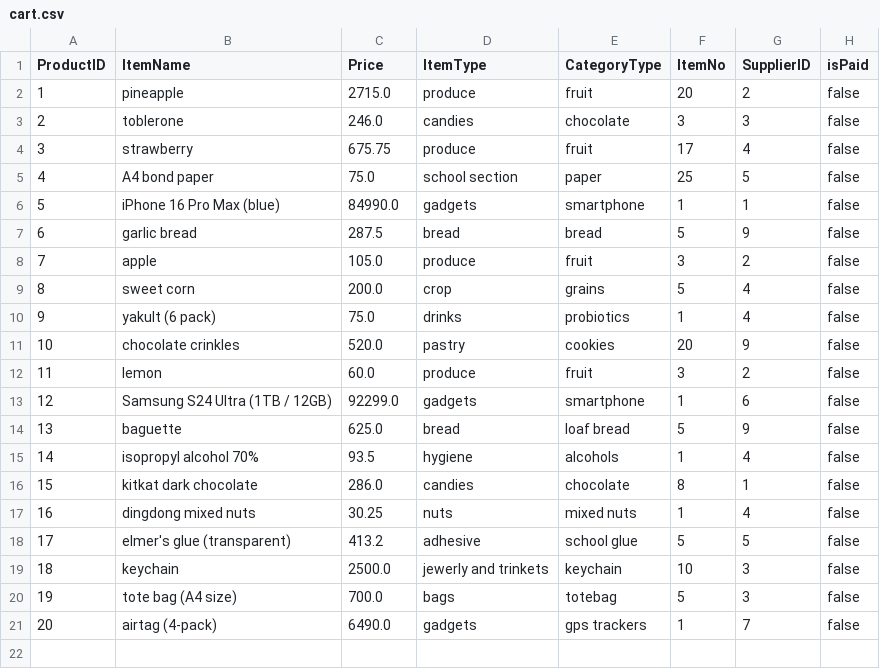
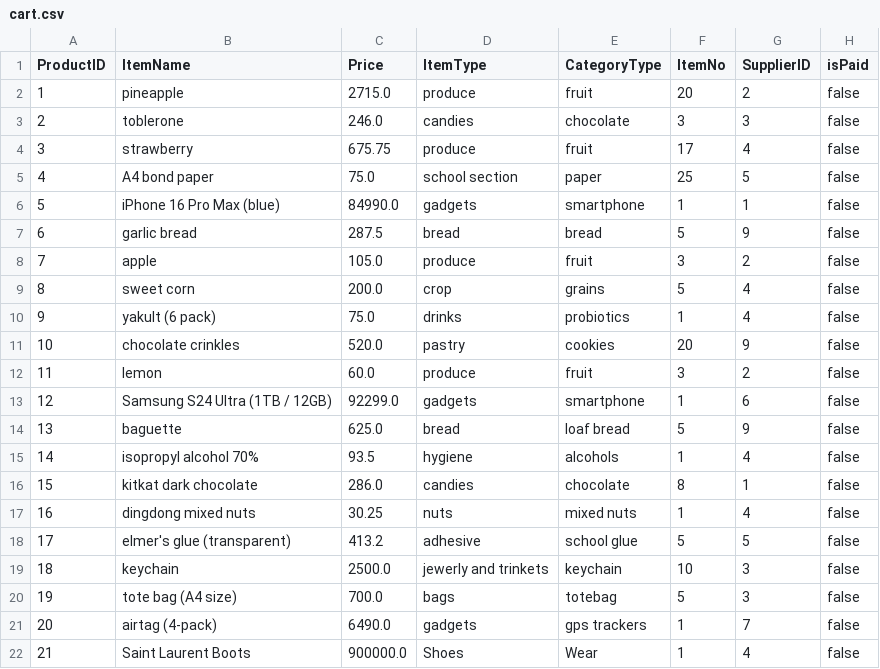
Before and after one commit to Cadlaxa/Local-Database-Manager, a CSV file: output/cart.csv, drawn as a sheet.

```diff
--- a/output/cart.csv
+++ b/output/cart.csv
@@ -21 +21,2 @@ ProductID,ItemName,Price,ItemType,CategoryType,ItemNo,SupplierID,isPaid
 20,airtag (4-pack),6490.0,gadgets,gps trackers,1,7,false
+21,Saint Laurent Boots,900000.0,Shoes,Wear,1,4,false
```
Also changed, not shown: 9 other files.
